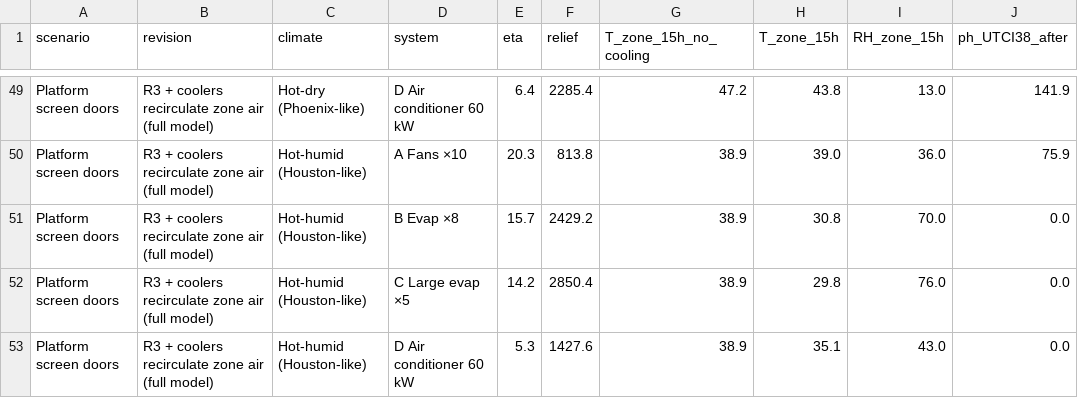
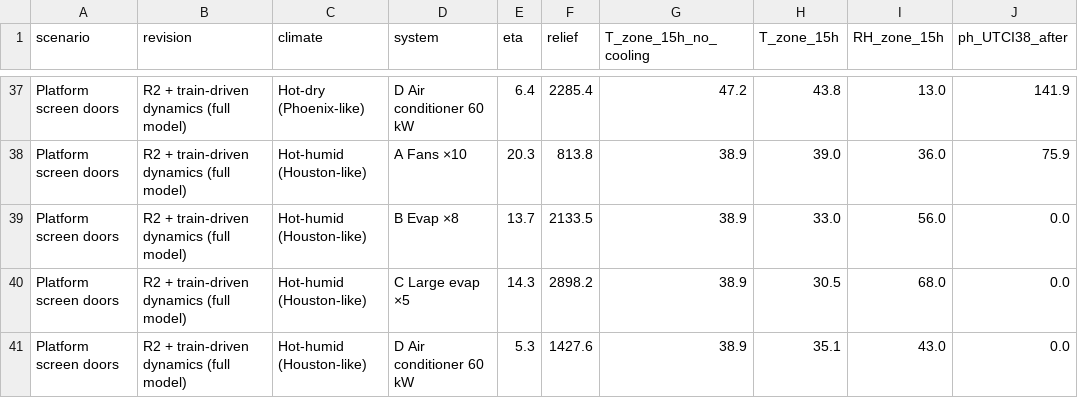
Before and after one commit to moiddales/test6, a CSV file: himcm2026B/stage2b/outputs/table2b_1_ablation.csv, drawn as a sheet; only a part is shown, gaps mark what is left out; addresses are those after the commit; the diff covers the shown part only; the diff names each change by its address in the sheet, - before the commit and + after, or states it on an @@ line.

```diff
--- a/himcm2026B/stage2b/outputs/table2b_1_ablation.csv
+++ b/himcm2026B/stage2b/outputs/table2b_1_ablation.csv
-B37:B41 (revision): R3 + coolers recirculate zone air (full model)
+B37:B41 (revision): R2 + train-driven dynamics (full model)
-E39 (eta): 15.7
+E39 (eta): 13.7
-F39 (relief): 2429.2
+F39 (relief): 2133.5
-H39 (T_zone_15h): 30.8
+H39 (T_zone_15h): 33.0
-I39 (RH_zone_15h): 70.0
+I39 (RH_zone_15h): 56.0
-E40 (eta): 14.2
+E40 (eta): 14.3
-F40 (relief): 2850.4
+F40 (relief): 2898.2
-H40 (T_zone_15h): 29.8
+H40 (T_zone_15h): 30.5
-I40 (RH_zone_15h): 76.0
+I40 (RH_zone_15h): 68.0
```
Also changed, not shown: 12 removed rows and 63 edited cells elsewhere in this file, himcm2026B/stage2b/outputs/table2b_0_validation.csv, himcm2026B/stage2b/outputs/table2b_2_scenarios.csv, 15 other files.
